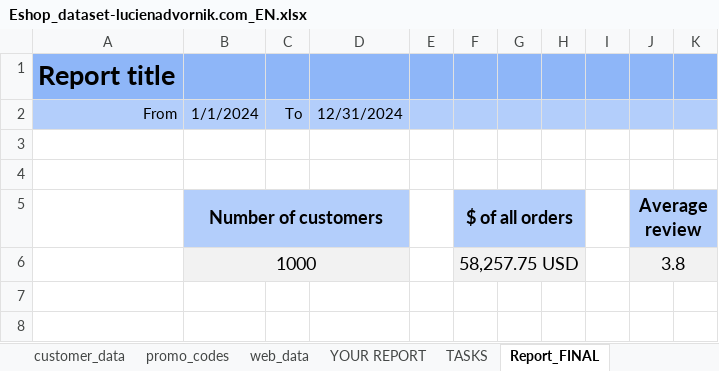
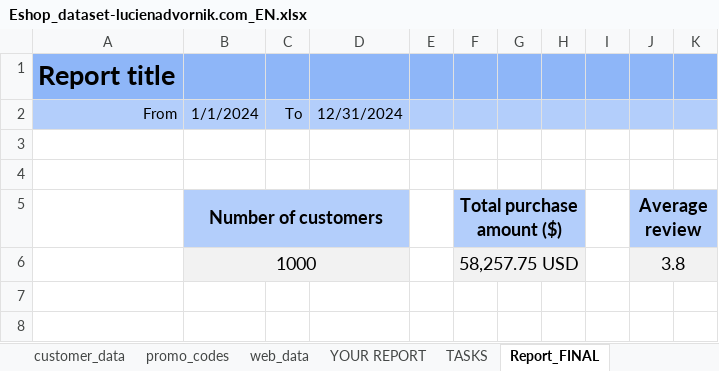
Before and after one commit to lucienadvornik/portfolio, an Excel workbook: data_sources/Eshop_dataset-lucienadvornik.com_EN.xlsx, sheet Report_FINAL, drawn as a sheet; only a part is shown; values as stored, in another font and other column widths than the file's, no borders; charts and pictures and conditional formats not drawn; the diff names each change by its address in the sheet, - before the commit and + after, or states it on an @@ line.

Commit message:
dataset update

```diff
--- a/data_sources/Eshop_dataset-lucienadvornik.com_EN.xlsx (sheet Report_FINAL)
+++ b/data_sources/Eshop_dataset-lucienadvornik.com_EN.xlsx (sheet Report_FINAL)
-F5: $ of all orders
+F5: Total purchase amount ($)
```
